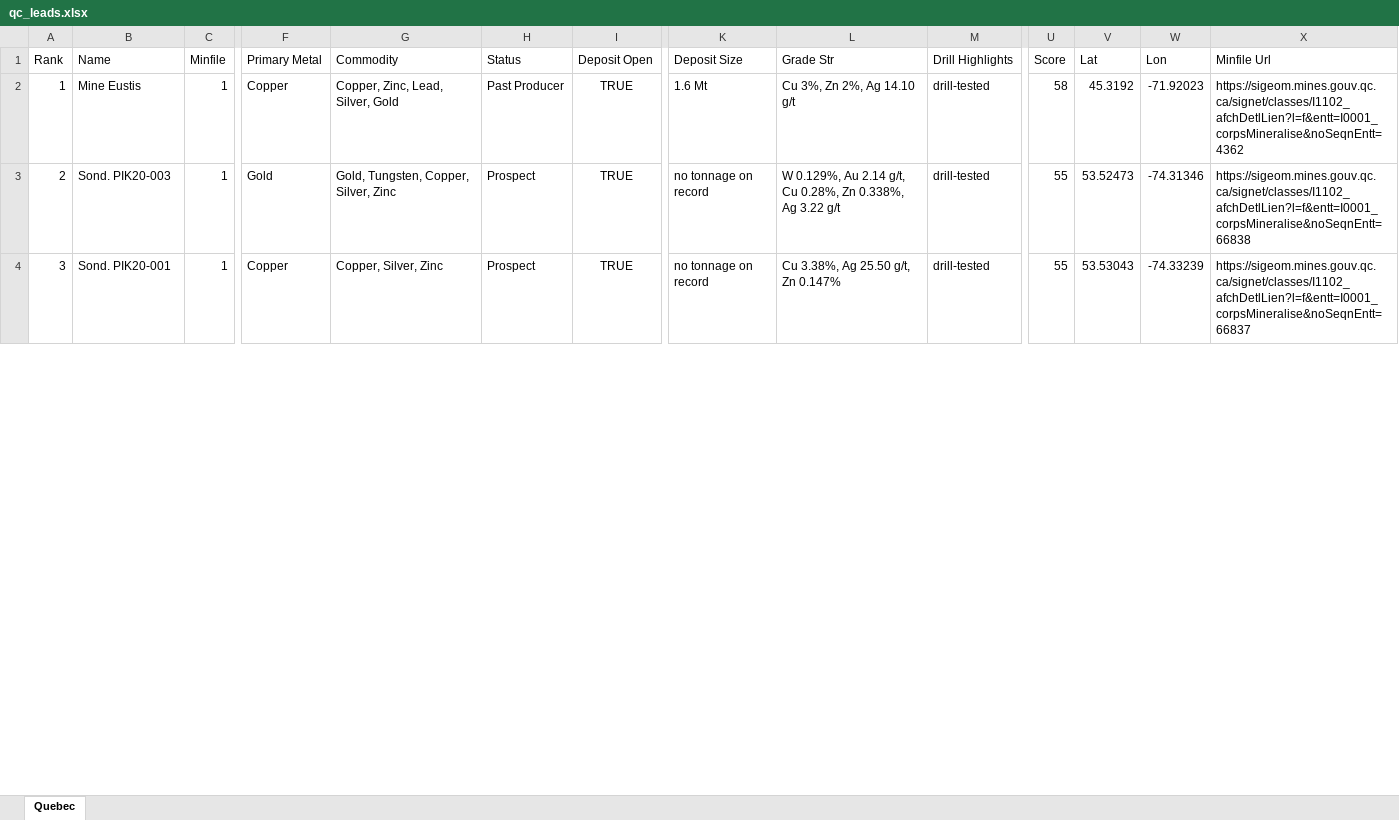
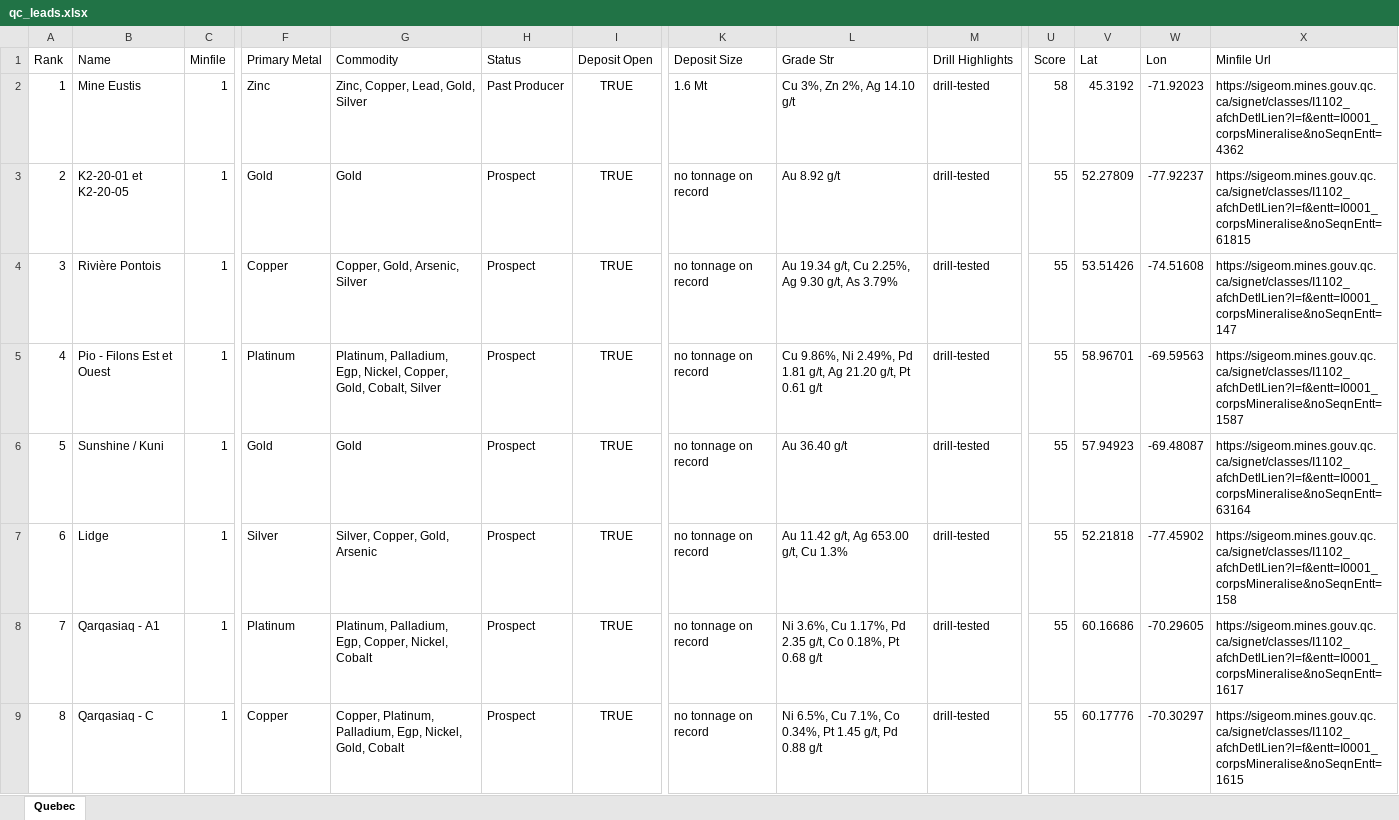
Before and after one commit to jaydeepdive/closeology, an Excel workbook: site/qc_leads.xlsx, sheet Quebec, drawn as a sheet; only a part is shown, gaps mark what is left out; values as stored, in another font and other column widths than the file's, no borders; rows hold the shown columns only; the diff covers the shown part only; the diff names each change by its address in the sheet, - before the commit and + after, or states it on an @@ line.

```diff
--- a/site/qc_leads.xlsx (sheet Quebec)
+++ b/site/qc_leads.xlsx (sheet Quebec)
-F2 (Primary Metal): Copper
+F2 (Primary Metal): Zinc
-G2 (Commodity): Copper, Zinc, Lead, Silver, Gold
+G2 (Commodity): Zinc, Copper, Lead, Gold, Silver
-B3 (Name): Sond. PIK20-003
+B3 (Name): K2-20-01 et K2-20-05
-G3 (Commodity): Gold, Tungsten, Copper, Silver, Zinc
+G3 (Commodity): Gold
-L3 (Grade Str): W 0.129%, Au 2.14 g/t, Cu 0.28%, Zn 0.338%, Ag 3.22 g/t
+L3 (Grade Str): Au 8.92 g/t
-V3 (Lat): 53.52473
+V3 (Lat): 52.27809
-W3 (Lon): -74.31346
+W3 (Lon): -77.92237
-X3 (Minfile Url): https://sigeom.mines.gouv.qc.ca/signet/classes/I1102_afchDetlLien?l=f&entt=I0001_corpsMineralise&noSeqnEntt=66838
+X3 (Minfile Url): https://sigeom.mines.gouv.qc.ca/signet/classes/I1102_afchDetlLien?l=f&entt=I0001_corpsMineralise&noSeqnEntt=61815
-B4 (Name): Sond. PIK20-001
+B4 (Name): Rivière Pontois
-G4 (Commodity): Copper, Silver, Zinc
+G4 (Commodity): Copper, Gold, Arsenic, Silver
-L4 (Grade Str): Cu 3.38%, Ag 25.50 g/t, Zn 0.147%
+L4 (Grade Str): Au 19.34 g/t, Cu 2.25%, Ag 9.30 g/t, As 3.79%
-V4 (Lat): 53.53043
+V4 (Lat): 53.51426
-W4 (Lon): -74.33239
+W4 (Lon): -74.51608
-X4 (Minfile Url): https://sigeom.mines.gouv.qc.ca/signet/classes/I1102_afchDetlLien?l=f&entt=I0001_corpsMineralise&noSeqnEntt=66837
+X4 (Minfile Url): https://sigeom.mines.gouv.qc.ca/signet/classes/I1102_afchDetlLien?l=f&entt=I0001_corpsMineralise&noSeqnEntt=147
+row 5: 4 | Pio - Filons Est et Ouest | 1 | Platinum | Platinum, Palladium, Egp, Nickel, Copper, Gold, Cobalt, Silver | Prospect | TRUE | no tonnage on record | Cu 9.86%, Ni 2.49%, Pd 1.81 g/t, Ag 21.20 g/t, Pt 0.61 g/t | drill-tested | 55 | 58.96701 | -69.59563 | https://sigeom.mines.gouv.qc.ca/signet/classes/I1102_afchDetlLien?l=f&entt=I0001_corpsMineralise&noSeqnEntt=1587
+row 6: 5 | Sunshine / Kuni | 1 | Gold | Gold | Prospect | TRUE | no tonnage on record | Au 36.40 g/t | drill-tested | 55 | 57.94923 | -69.48087 | https://sigeom.mines.gouv.qc.ca/signet/classes/I1102_afchDetlLien?l=f&entt=I0001_corpsMineralise&noSeqnEntt=63164
+row 7: 6 | Lidge | 1 | Silver | Silver, Copper, Gold, Arsenic | Prospect | TRUE | no tonnage on record | Au 11.42 g/t, Ag 653.00 g/t, Cu 1.3% | drill-tested | 55 | 52.21818 | -77.45902 | https://sigeom.mines.gouv.qc.ca/signet/classes/I1102_afchDetlLien?l=f&entt=I0001_corpsMineralise&noSeqnEntt=158
+row 8: 7 | Qarqasiaq - A1 | 1 | Platinum | Platinum, Palladium, Egp, Copper, Nickel, Cobalt | Prospect | TRUE | no tonnage on record | Ni 3.6%, Cu 1.17%, Pd 2.35 g/t, Co 0.18%, Pt 0.68 g/t | drill-tested | 55 | 60.16686 | -70.29605 | https://sigeom.mines.gouv.qc.ca/signet/classes/I1102_afchDetlLien?l=f&entt=I0001_corpsMineralise&noSeqnEntt=1617
+row 9: 8 | Qarqasiaq - C | 1 | Copper | Copper, Platinum, Palladium, Egp, Nickel, Gold, Cobalt | Prospect | TRUE | no tonnage on record | Ni 6.5%, Cu 7.1%, Co 0.34%, Pt 1.45 g/t, Pd 0.88 g/t | drill-tested | 55 | 60.17776 | -70.30297 | https://sigeom.mines.gouv.qc.ca/signet/classes/I1102_afchDetlLien?l=f&entt=I0001_corpsMineralise&noSeqnEntt=1615
```
Also changed, not shown: 24 added rows, 10 removed rows, 181 edited cells and row numbers in column A elsewhere in this sheet, site/bc_leads.xlsx, site/ns_leads.xlsx, 26 other files.
